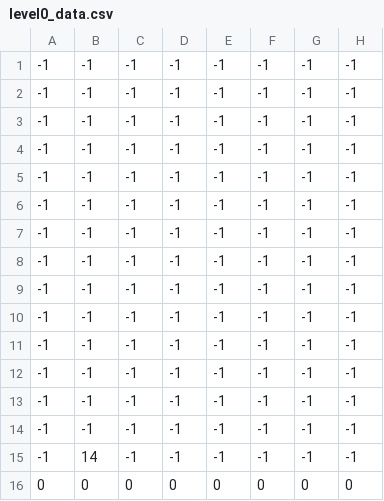
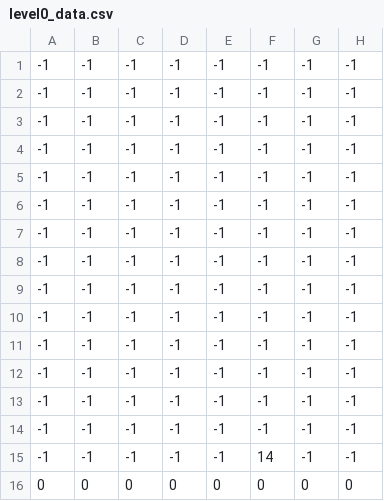
Before and after one commit to CoderTrex/kyunghee, a CSV file: 게임프로그래밍입문/Term_Project/code/level0_data.csv, drawn as a sheet; only a part is shown; the diff names each change by its address in the sheet, - before the commit and + after, or states it on an @@ line.

```diff
--- a/게임프로그래밍입문/Term_Project/code/level0_data.csv
+++ b/게임프로그래밍입문/Term_Project/code/level0_data.csv
-B15: 14
+B15: -1
-F15: -1
+F15: 14
```
Also changed, not shown: 3 other files.
